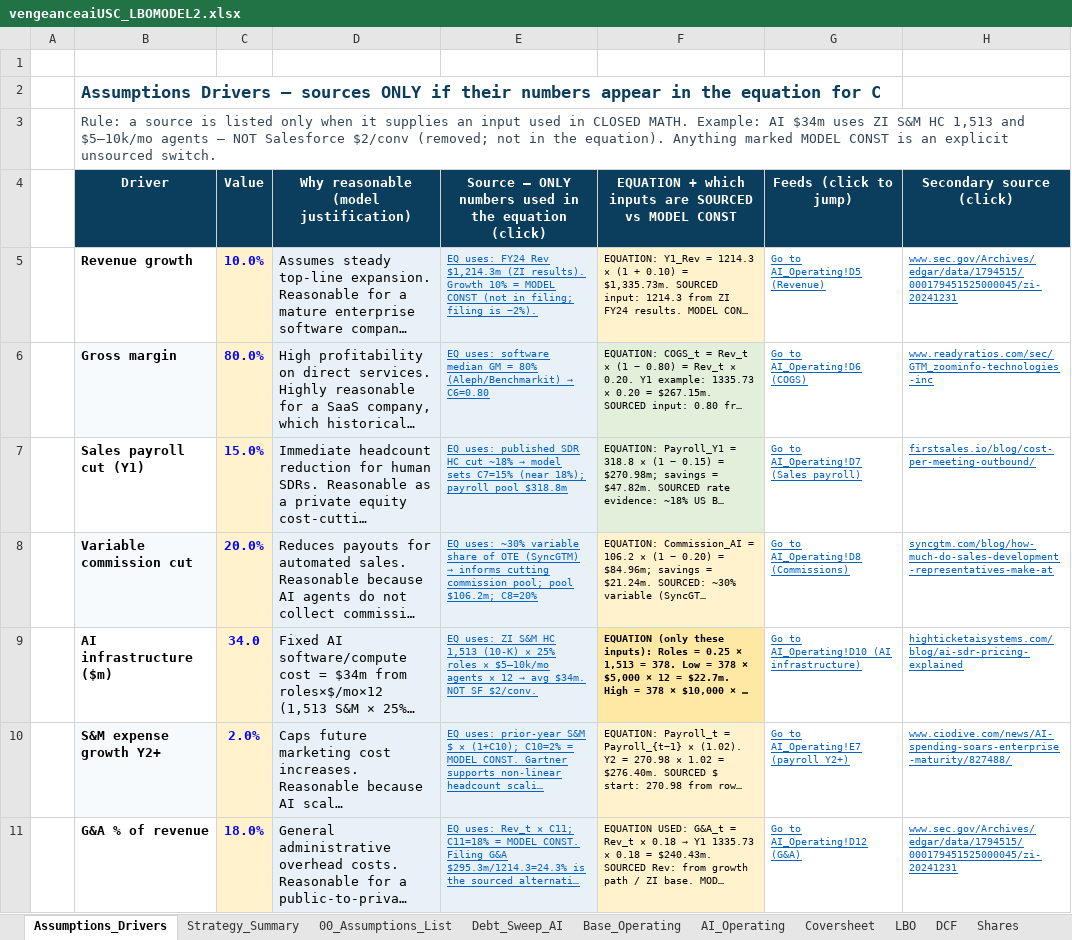
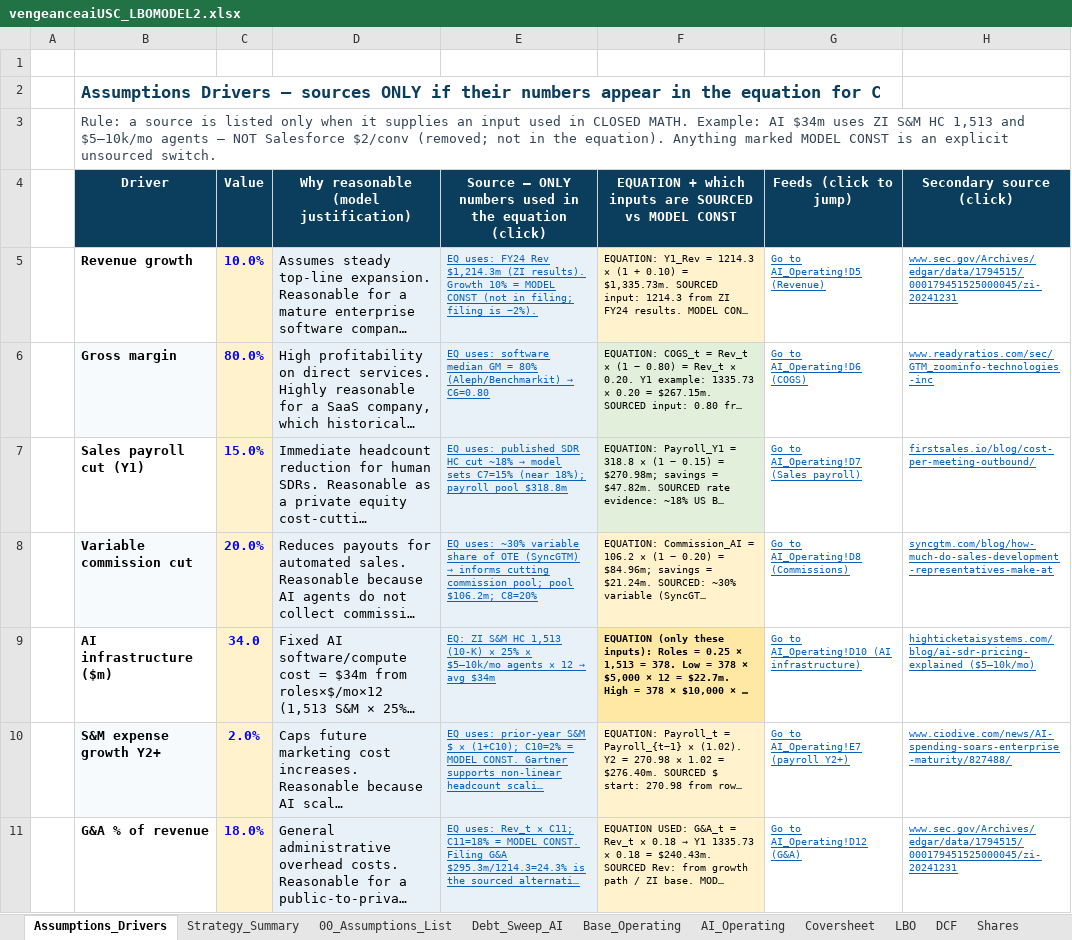
Before and after one commit to vengeanceaiUSC/Rainmaker, an Excel workbook: LBO/output/vengeanceaiUSC_LBOMODEL2.xlsx, sheet Assumptions_Drivers, drawn as a sheet; only a part is shown; long unchanged cells end in …; values as stored, in another font and other column widths than the file's, no borders; the diff names each change by its address in the sheet, - before the commit and + after, or states it on an @@ line.

```diff
--- a/LBO/output/vengeanceaiUSC_LBOMODEL2.xlsx (sheet Assumptions_Drivers)
+++ b/LBO/output/vengeanceaiUSC_LBOMODEL2.xlsx (sheet Assumptions_Drivers)
@@ E9: EQ uses: ZI S&M HC 1,513 (10-K) × 25% roles × $5–10k/mo agents × 12 → avg $34m. NOT SF $2/conv. → EQ: ZI S&M HC 1,513 (10-K) × 25% × $5–10k/mo agents × 12 → avg $34m @@
-H9 (Secondary source (click)): highticketaisystems.com/blog/ai-sdr-pricing-explained
+H9 (Secondary source (click)): highticketaisystems.com/blog/ai-sdr-pricing-explained ($5–10k/mo)
```
Also changed, not shown: vengeanceaiUSC_LBOMODEL2.xlsx.
